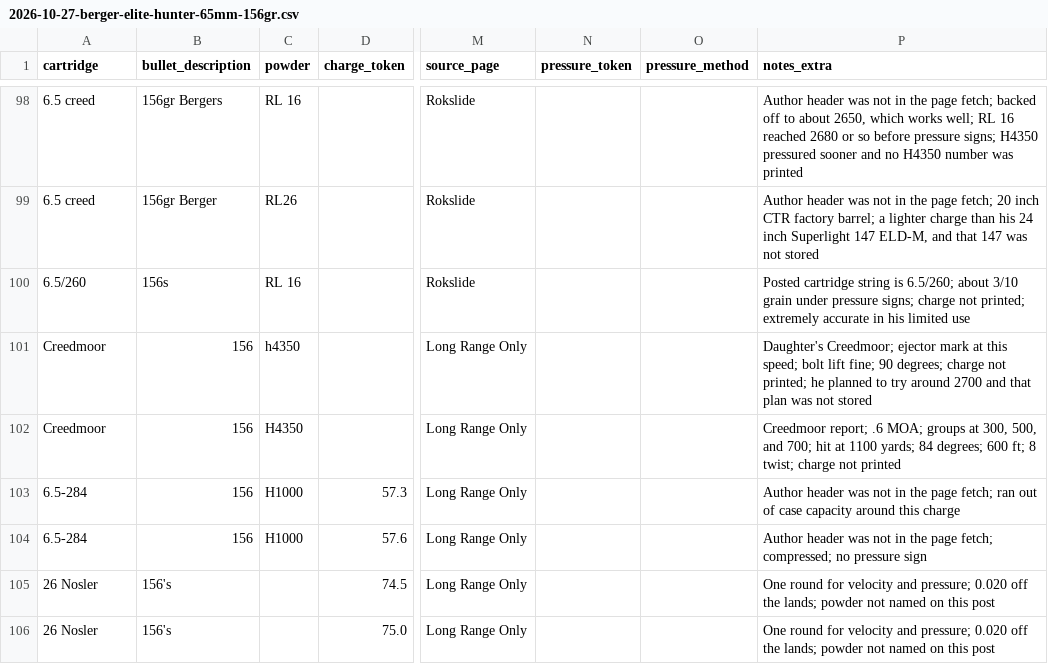
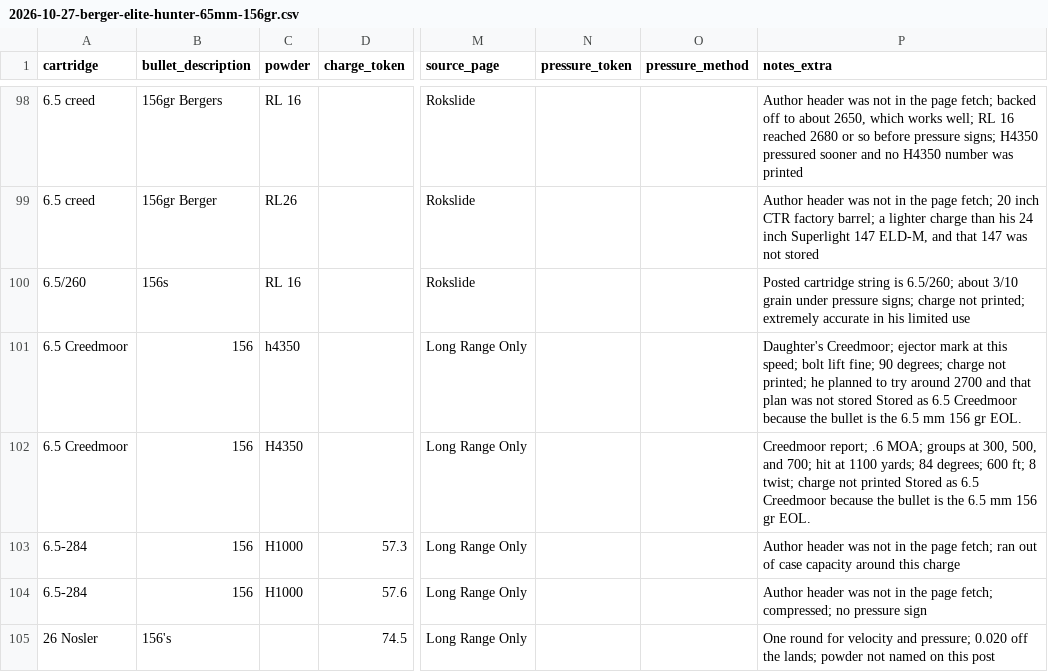
Before and after one commit to kevinlchristianson/Ballistic-Comparison-App, a CSV file: data/loads/inputs/2026-10-27-berger-elite-hunter-65mm-156gr.csv, drawn as a sheet; only a part is shown, gaps mark what is left out; the shorter side is filled out with more unchanged rows; the diff names each change by its address in the sheet, - before the commit and + after, or states it on an @@ line.

```diff
--- a/data/loads/inputs/2026-10-27-berger-elite-hunter-65mm-156gr.csv
+++ b/data/loads/inputs/2026-10-27-berger-elite-hunter-65mm-156gr.csv
-A101:A102 (cartridge): Creedmoor
+A101:A102 (cartridge): 6.5 Creedmoor
-P101 (notes_extra): …not stored
+P101 (notes_extra): …not stored Stored as 6.5 Creedmoor because the bullet is the 6.5 mm 156 gr EOL.
-P102 (notes_extra): …not printed
+P102 (notes_extra): …not printed Stored as 6.5 Creedmoor because the bullet is the 6.5 mm 156 gr EOL.
```
Also changed, not shown: data/loads/inputs/2026-10-27-berger-classic-hunter-65mm-135gr.csv, data/loads/inputs/2026-10-27-berger-hybrid-target-65mm-144gr.csv, 6 other files.
